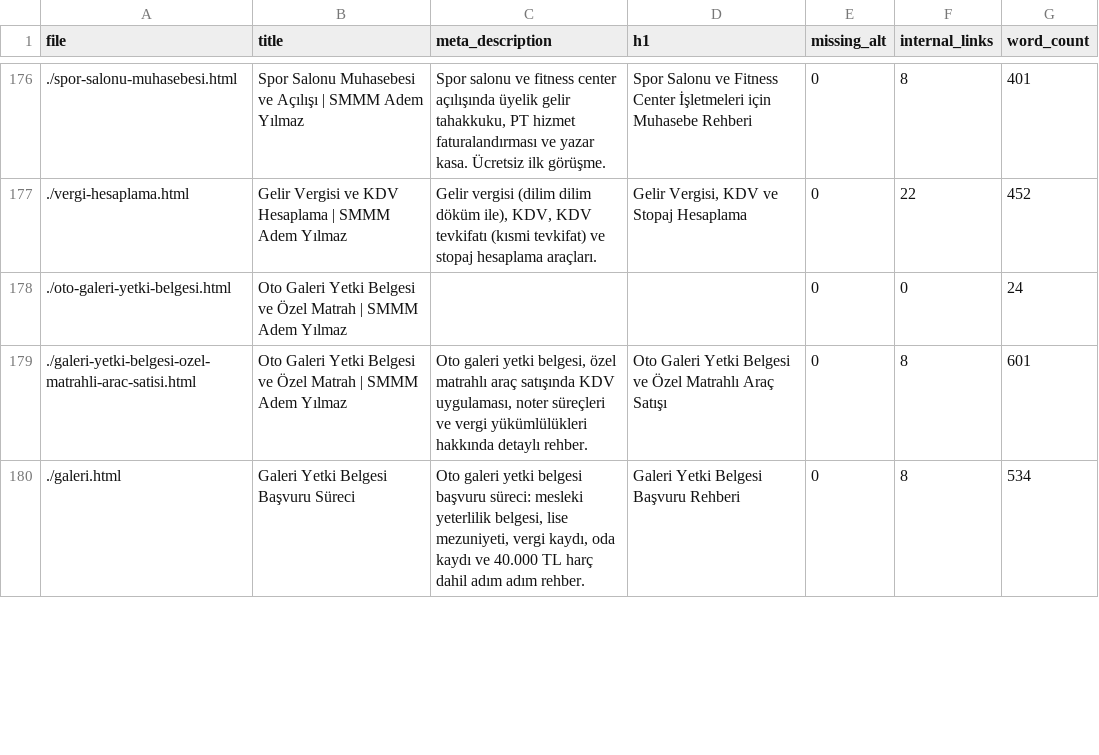
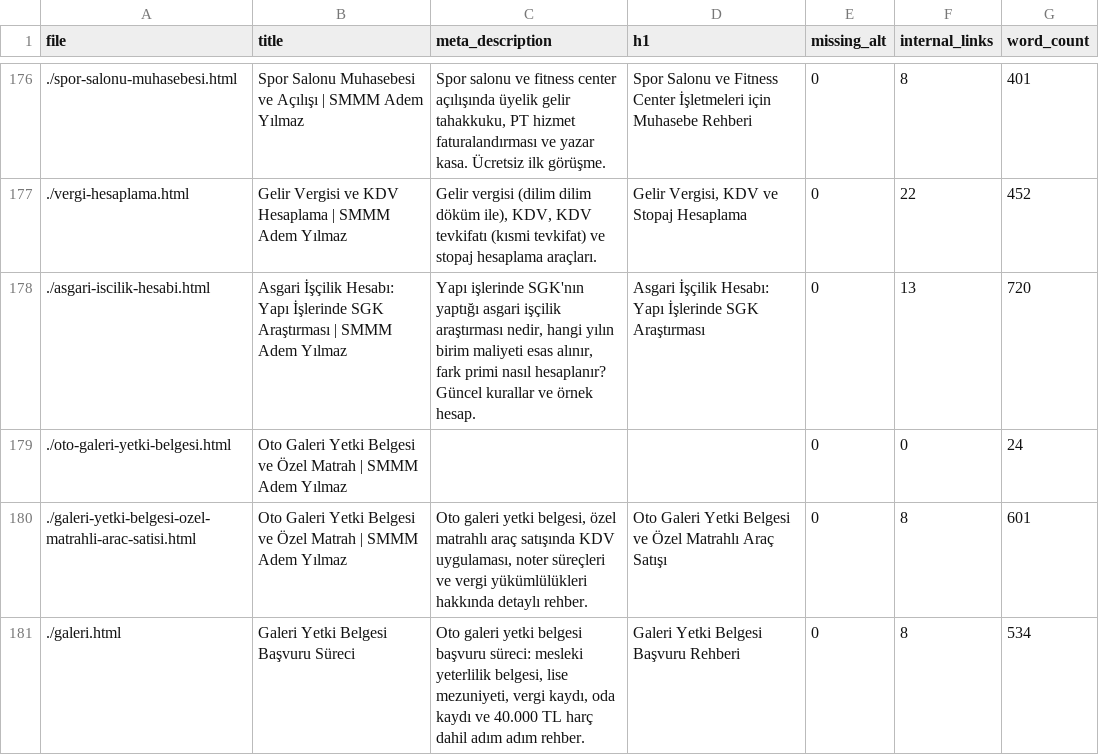
Before and after one commit to ademyilmazsmmm-lang/smmm-adem-yilmaz, a CSV file: seo_report.csv, drawn as a sheet; only a part is shown, gaps mark what is left out; the diff covers the shown part only; the diff names each change by its address in the sheet, - before the commit and + after, or states it on an @@ line.

```diff
--- a/seo_report.csv
+++ b/seo_report.csv
+row 178: ./asgari-iscilik-hesabi.html | Asgari İşçilik Hesabı: Yapı İşlerinde SGK Araştırması | SMMM Adem Yılmaz | Yapı işlerinde SGK'nın yaptığı asgari işçilik araştırması nedir, hangi yılın birim maliyeti esas alınır, fark primi nasıl hesaplanır? Güncel kurallar ve örnek hesap. | Asgari İşçilik Hesabı: Yapı İşlerinde SGK Araştırması | 0 | 13 | 720
```
Also changed, not shown: 4 edited cells elsewhere in this file.
